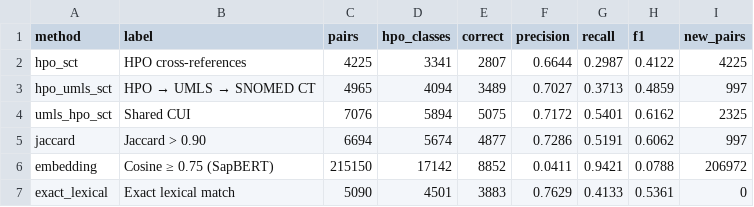
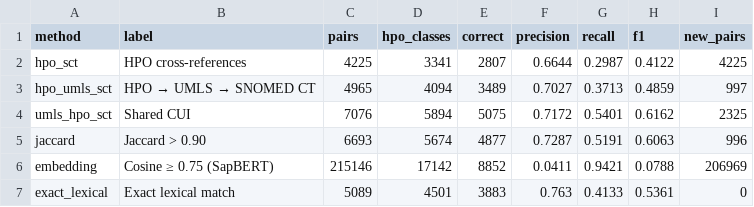
Before and after one commit to Goldkugel/hpo_sct_mapper, a CSV file: data/output/evaluation/plots/generation_metrics_alone.csv, drawn as a sheet.

```diff
--- a/data/output/evaluation/plots/generation_metrics_alone.csv
+++ b/data/output/evaluation/plots/generation_metrics_alone.csv
@@ -4,4 +4,4 @@ hpo_umls_sct;HPO → UMLS → SNOMED CT;4965;4094;3489;0.7027;0.3713;0.4859;997
 umls_hpo_sct;Shared CUI;7076;5894;5075;0.7172;0.5401;0.6162;2325
-jaccard;Jaccard > 0.90;6694;5674;4877;0.7286;0.5191;0.6062;997
-embedding;Cosine ≥ 0.75 (SapBERT);215150;17142;8852;0.0411;0.9421;0.0788;206972
-exact_lexical;Exact lexical match;5090;4501;3883;0.7629;0.4133;0.5361;0
+jaccard;Jaccard > 0.90;6693;5674;4877;0.7287;0.5191;0.6063;996
+embedding;Cosine ≥ 0.75 (SapBERT);215146;17142;8852;0.0411;0.9421;0.0788;206969
+exact_lexical;Exact lexical match;5089;4501;3883;0.763;0.4133;0.5361;0
```
Also changed, not shown: data/output/evaluation/accepted_without_gold.csv, data/output/evaluation/plots/generation_metrics_cumulative.csv, 42 other files.
